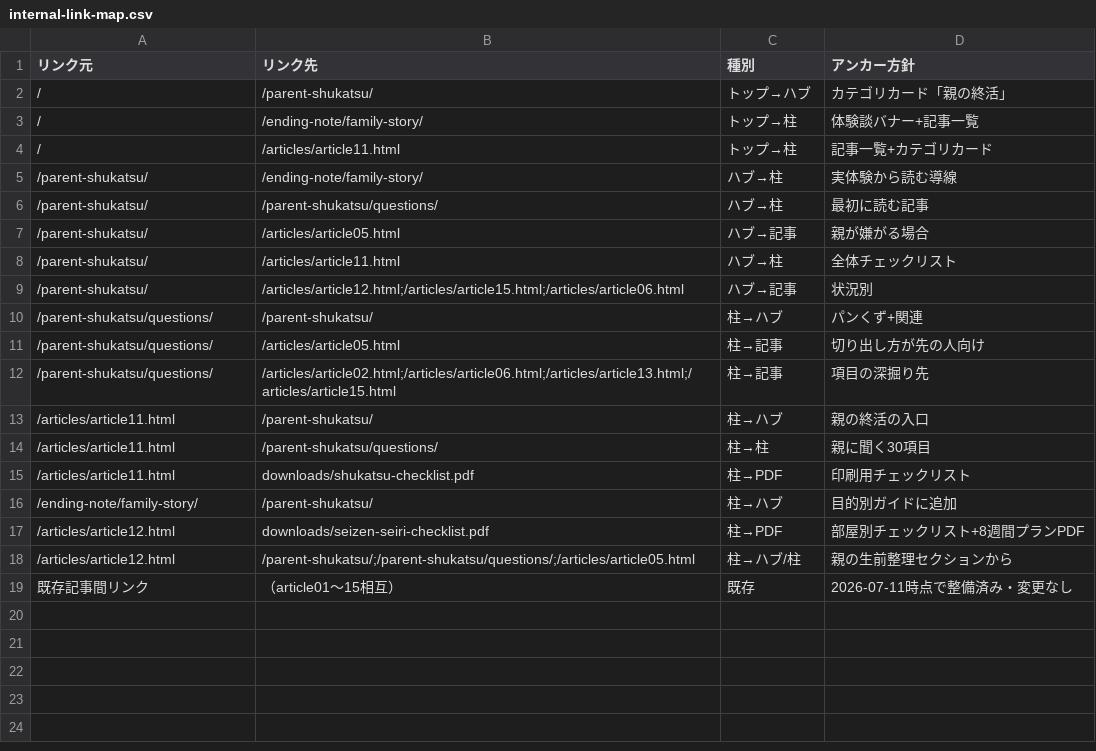
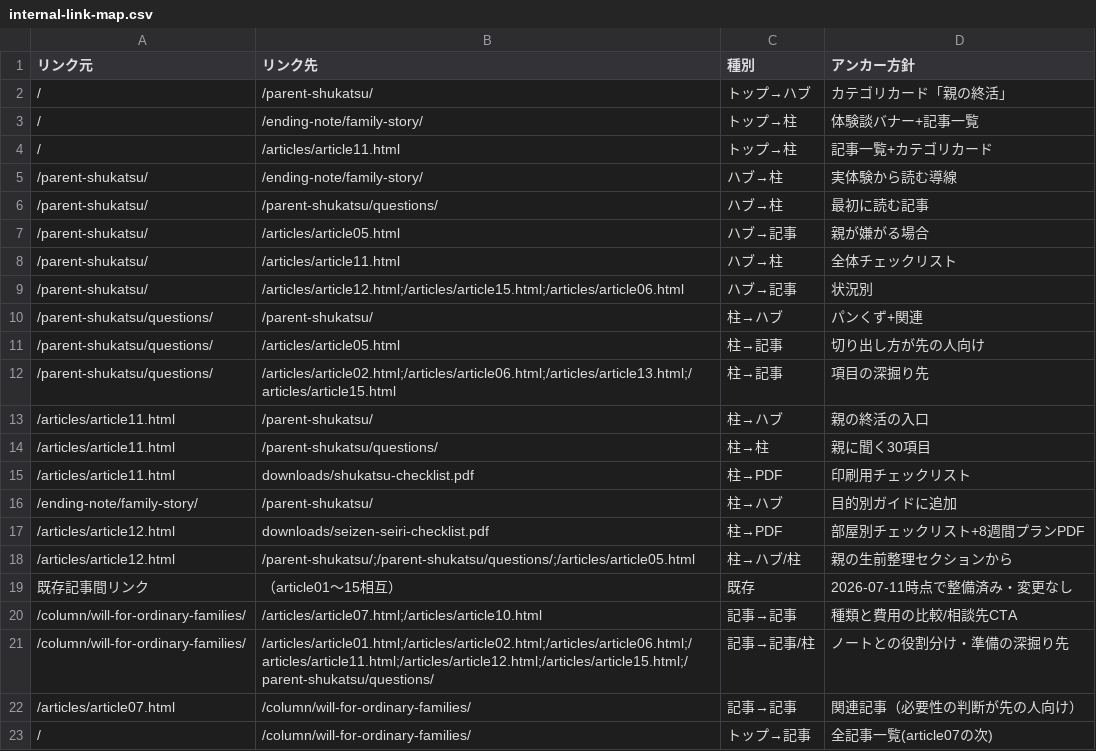
Before and after one commit to tfqys680-jpg/shukatsu-site, a CSV file: docs/seo/internal-link-map.csv, drawn as a sheet.

```diff
--- a/docs/seo/internal-link-map.csv
+++ b/docs/seo/internal-link-map.csv
@@ -19 +19,5 @@
 既存記事間リンク,（article01〜15相互）,既存,2026-07-11時点で整備済み・変更なし
+/column/will-for-ordinary-families/,/articles/article07.html;/articles/article10.html,記事→記事,種類と費用の比較/相談先CTA
+/column/will-for-ordinary-families/,/articles/article01.html;/articles/article02.html;/articles/article06.html;/articles/article11.html;/articles/article12.html;/articles/article15.html;/parent-shukatsu/questions/,記事→記事/柱,ノートとの役割分け・準備の深掘り先
+/articles/article07.html,/column/will-for-ordinary-families/,記事→記事,関連記事（必要性の判断が先の人向け）
+/,/column/will-for-ordinary-families/,トップ→記事,全記事一覧(article07の次)
```
Also changed, not shown: docs/seo/content-inventory.csv, docs/seo/keyword-map.csv, 6 other files.
